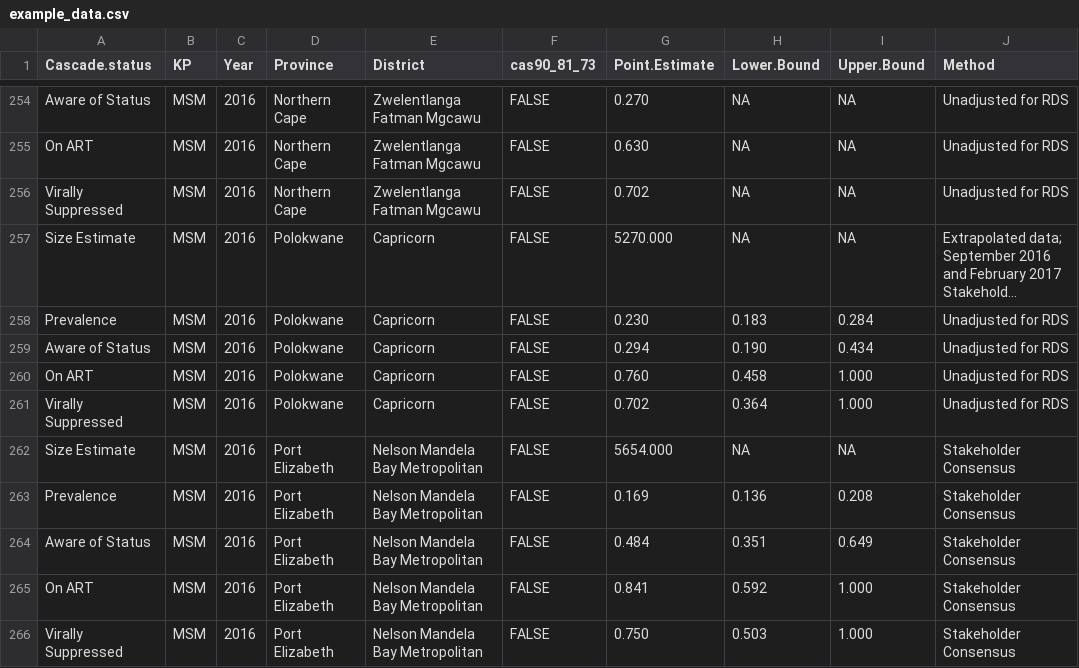
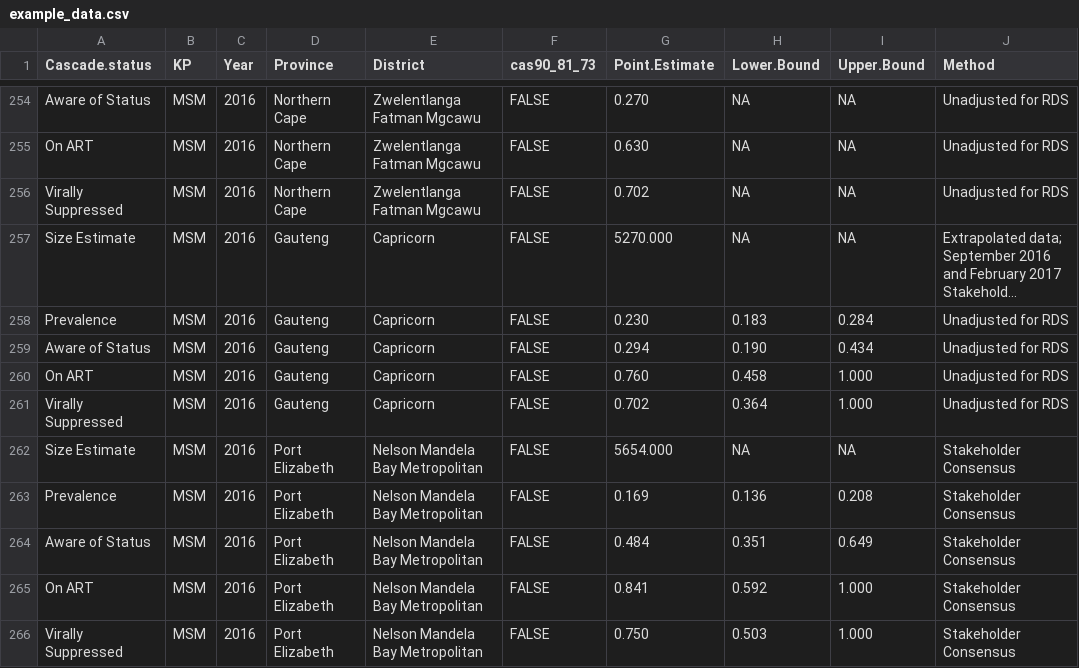
Before and after one commit to osymandius/kpcascade, a CSV file: src/example_data.csv, drawn as a sheet; only a part is shown, gaps mark what is left out; long unchanged cells end in …; the diff names each change by its address in the sheet, - before the commit and + after, or states it on an @@ line.

```diff
--- a/src/example_data.csv
+++ b/src/example_data.csv
-D257:D261 (Province): Polokwane
+D257:D261 (Province): Gauteng
```
Also changed, not shown: 13 other files.
